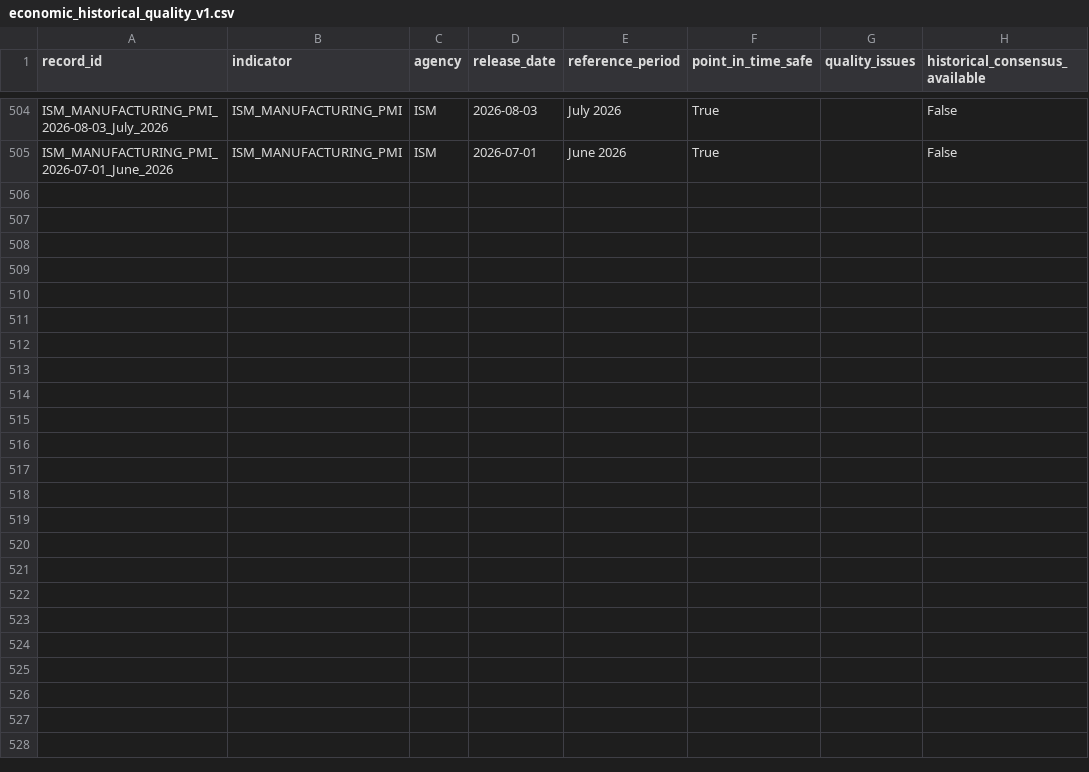
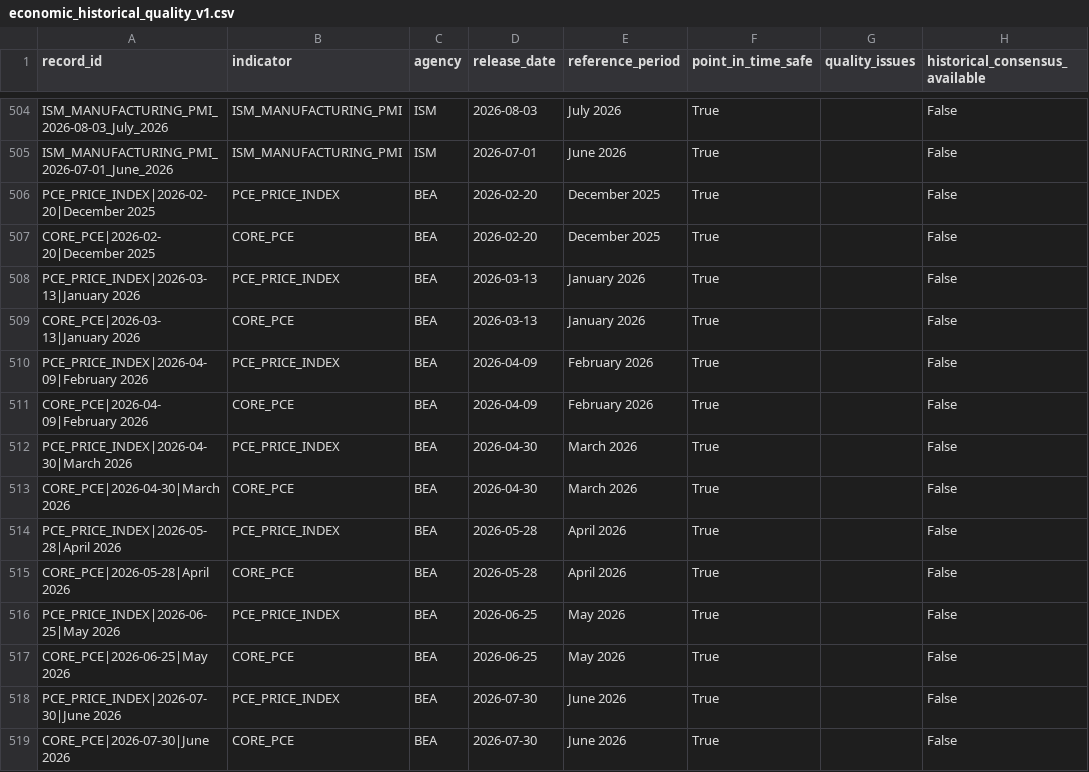
Before and after one commit to mohamednossaoui-max/US500-Macro-Intelligence, a CSV file: public_data/economic_historical_quality_v1.csv, drawn as a sheet; only a part is shown, gaps mark what is left out.

```diff
--- a/public_data/economic_historical_quality_v1.csv
+++ b/public_data/economic_historical_quality_v1.csv
@@ -505 +505,15 @@ ISM_MANUFACTURING_PMI_2026-08-03_July_2026,ISM_MANUFACTURING_PMI,ISM,2026-08-03,
 ISM_MANUFACTURING_PMI_2026-07-01_June_2026,ISM_MANUFACTURING_PMI,ISM,2026-07-01,June 2026,True,,False
+PCE_PRICE_INDEX|2026-02-20|December 2025,PCE_PRICE_INDEX,BEA,2026-02-20,December 2025,True,,False
+CORE_PCE|2026-02-20|December 2025,CORE_PCE,BEA,2026-02-20,December 2025,True,,False
+PCE_PRICE_INDEX|2026-03-13|January 2026,PCE_PRICE_INDEX,BEA,2026-03-13,January 2026,True,,False
+CORE_PCE|2026-03-13|January 2026,CORE_PCE,BEA,2026-03-13,January 2026,True,,False
+PCE_PRICE_INDEX|2026-04-09|February 2026,PCE_PRICE_INDEX,BEA,2026-04-09,February 2026,True,,False
+CORE_PCE|2026-04-09|February 2026,CORE_PCE,BEA,2026-04-09,February 2026,True,,False
+PCE_PRICE_INDEX|2026-04-30|March 2026,PCE_PRICE_INDEX,BEA,2026-04-30,March 2026,True,,False
+CORE_PCE|2026-04-30|March 2026,CORE_PCE,BEA,2026-04-30,March 2026,True,,False
+PCE_PRICE_INDEX|2026-05-28|April 2026,PCE_PRICE_INDEX,BEA,2026-05-28,April 2026,True,,False
+CORE_PCE|2026-05-28|April 2026,CORE_PCE,BEA,2026-05-28,April 2026,True,,False
+PCE_PRICE_INDEX|2026-06-25|May 2026,PCE_PRICE_INDEX,BEA,2026-06-25,May 2026,True,,False
+CORE_PCE|2026-06-25|May 2026,CORE_PCE,BEA,2026-06-25,May 2026,True,,False
+PCE_PRICE_INDEX|2026-07-30|June 2026,PCE_PRICE_INDEX,BEA,2026-07-30,June 2026,True,,False
+CORE_PCE|2026-07-30|June 2026,CORE_PCE,BEA,2026-07-30,June 2026,True,,False
```
Also changed, not shown: public_data/economic_historical_events_v1.csv, public_data/economic_regime_events_v1.csv, 3 other files.
